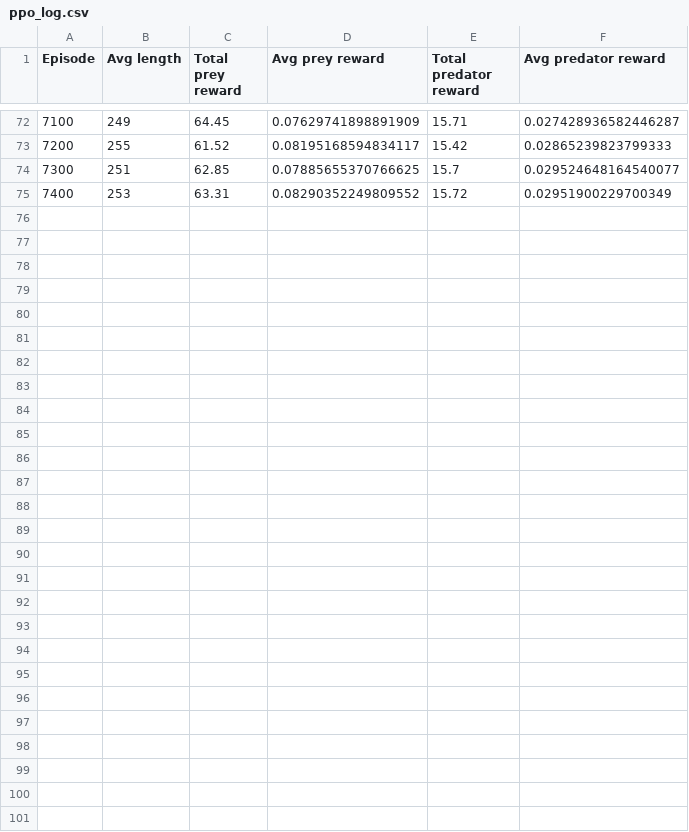
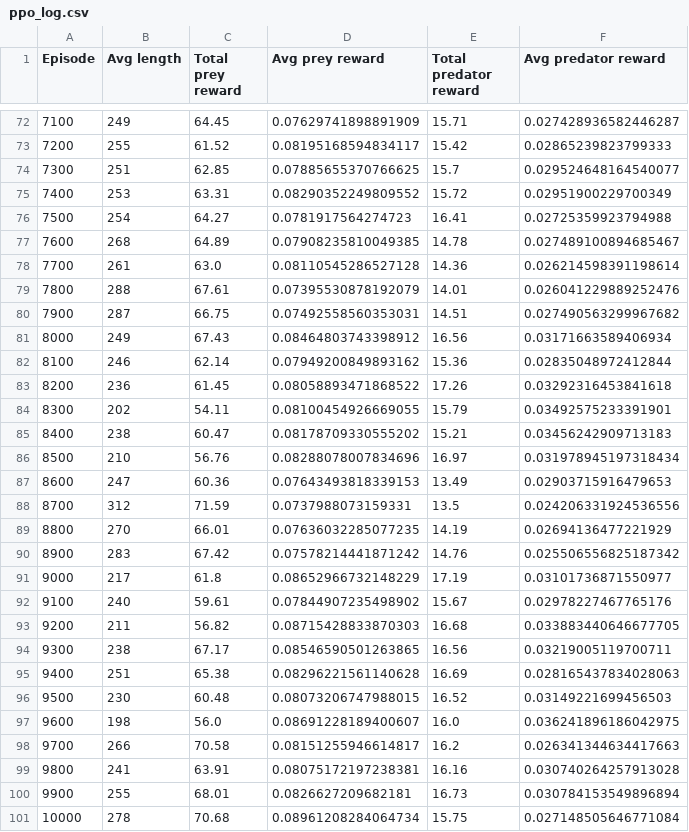
Before and after one commit to GauravB159/PreyPredatorReinforcement, a CSV file: ppo_log.csv, drawn as a sheet; only a part is shown, gaps mark what is left out.

Commit message:
10k episodes

```diff
--- a/ppo_log.csv
+++ b/ppo_log.csv
@@ -75 +75,27 @@ Episode,Avg length,Total prey reward,Avg prey reward,Total predator reward,Avg p
 7400,253,63.31,0.08290352249809552,15.72,0.02951900229700349
+7500,254,64.27,0.0781917564274723,16.41,0.02725359923794988
+7600,268,64.89,0.07908235810049385,14.78,0.027489100894685467
+7700,261,63.0,0.08110545286527128,14.36,0.026214598391198614
+7800,288,67.61,0.07395530878192079,14.01,0.026041229889252476
+7900,287,66.75,0.07492558560353031,14.51,0.027490563299967682
+8000,249,67.43,0.08464803743398912,16.56,0.03171663589406934
+8100,246,62.14,0.07949200849893162,15.36,0.02835048972412844
+8200,236,61.45,0.08058893471868522,17.26,0.03292316453841618
+8300,202,54.11,0.08100454926669055,15.79,0.03492575233391901
+8400,238,60.47,0.08178709330555202,15.21,0.03456242909713183
+8500,210,56.76,0.08288078007834696,16.97,0.031978945197318434
+8600,247,60.36,0.07643493818339153,13.49,0.02903715916479653
+8700,312,71.59,0.0737988073159331,13.5,0.024206331924536556
+8800,270,66.01,0.07636032285077235,14.19,0.02694136477221929
+8900,283,67.42,0.07578214441871242,14.76,0.025506556825187342
+9000,217,61.8,0.08652966732148229,17.19,0.03101736871550977
+9100,240,59.61,0.07844907235498902,15.67,0.02978227467765176
+9200,211,56.82,0.08715428833870303,16.68,0.033883440646677705
+9300,238,67.17,0.08546590501263865,16.56,0.03219005119700711
+9400,251,65.38,0.08296221561140628,16.69,0.028165437834028063
+9500,230,60.48,0.08073206747988015,16.52,0.03149221699456503
+9600,198,56.0,0.08691228189400607,16.0,0.036241896186042975
+9700,266,70.58,0.08151255946614817,16.2,0.026341344634417663
+9800,241,63.91,0.08075172197238381,16.16,0.030740264257913028
+9900,255,68.01,0.0826627209682181,16.73,0.030784153549896894
+10000,278,70.68,0.08961208284064734,15.75,0.027148505646771084
```
Also changed, not shown: 2 other files.
